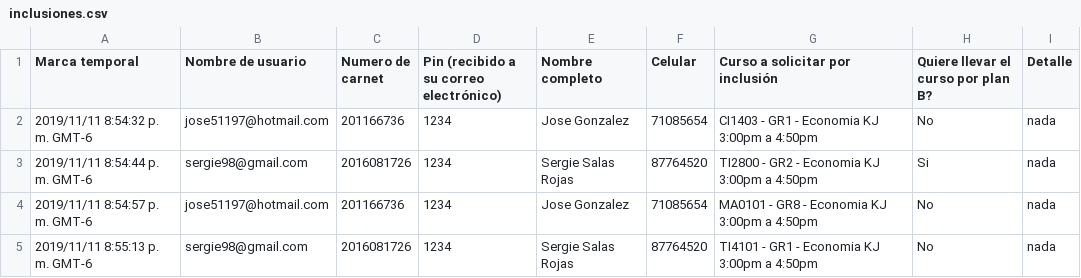
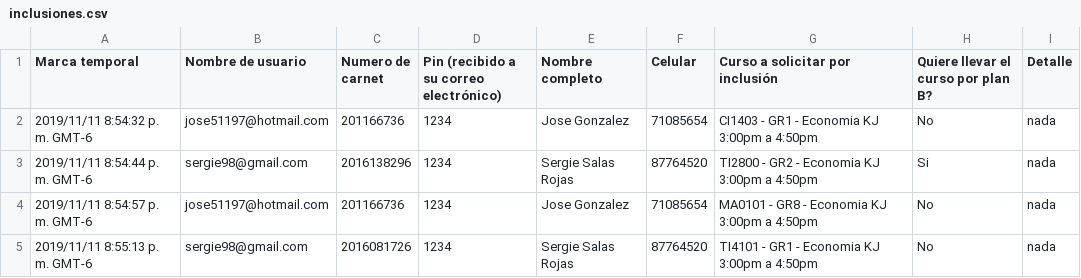
Before and after one commit to jose51197/Asitente_Inclusiones, a CSV file: inclusiones.csv, drawn as a sheet.

```diff
--- a/inclusiones.csv
+++ b/inclusiones.csv
@@ -2,3 +2,3 @@ Marca temporal,Nombre de usuario,Numero de carnet,Pin (recibido a su correo elec
 2019/11/11 8:54:32 p. m. GMT-6,jose51197@hotmail.com,201166736,1234,Jose Gonzalez,71085654,CI1403 - GR1 - Economia KJ 3:00pm a 4:50pm,No,nada
-2019/11/11 8:54:44 p. m. GMT-6,sergie98@gmail.com,2016081726,1234,Sergie Salas Rojas,87764520,TI2800 - GR2 - Economia KJ 3:00pm a 4:50pm,Si,nada
+2019/11/11 8:54:44 p. m. GMT-6,sergie98@gmail.com,2016138296,1234,Sergie Salas Rojas,87764520,TI2800 - GR2 - Economia KJ 3:00pm a 4:50pm,Si,nada
 2019/11/11 8:54:57 p. m. GMT-6,jose51197@hotmail.com,201166736,1234,Jose Gonzalez,71085654,MA0101 - GR8 - Economia KJ 3:00pm a 4:50pm,No,nada
```
Also changed, not shown: 4 other files.
